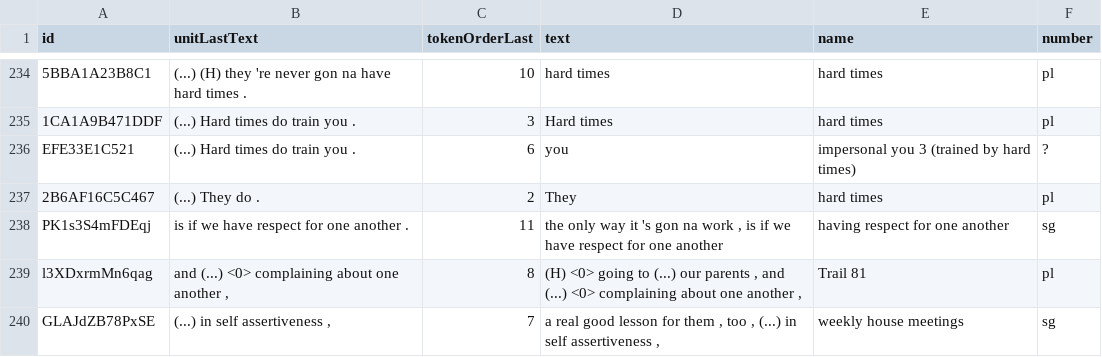
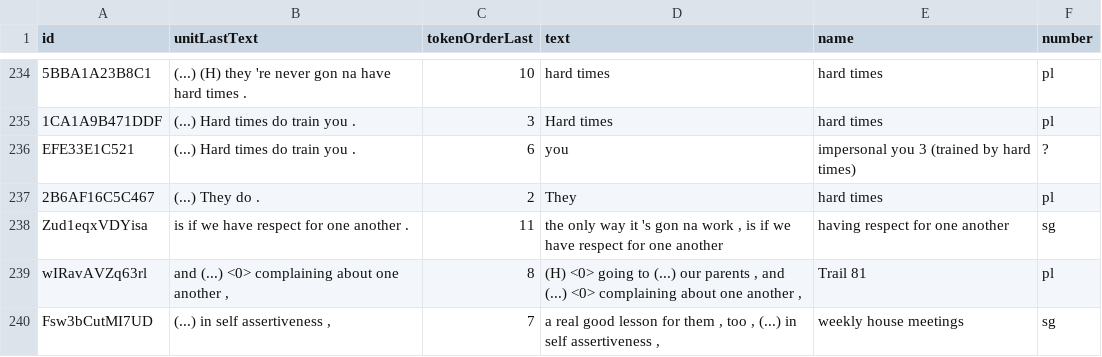
Before and after one commit to rezonators/rezonateR, a CSV file: vignettes/rez007_refexpr.csv, drawn as a sheet; only a part is shown, gaps mark what is left out.

```diff
--- a/vignettes/rez007_refexpr.csv
+++ b/vignettes/rez007_refexpr.csv
@@ -237,4 +237,4 @@
 "2B6AF16C5C467","(...) They do .",2,"They","hard times","pl"
-"PK1s3S4mFDEqj","is if we have respect for one another .",11,"the only way it 's gon na work , is if we have respect for one another","having respect for one another","sg"
-"l3XDxrmMn6qag","and (...) <0> complaining about one another ,",8,"(H) <0> going to (...) our parents , and (...) <0> complaining about one another ,","Trail 81","pl"
-"GLAJdZB78PxSE","(...) in self assertiveness ,",7,"a real good lesson for them , too , (...) in self assertiveness ,","weekly house meetings","sg"
+"Zud1eqxVDYisa","is if we have respect for one another .",11,"the only way it 's gon na work , is if we have respect for one another","having respect for one another","sg"
+"wIRavAVZq63rl","and (...) <0> complaining about one another ,",8,"(H) <0> going to (...) our parents , and (...) <0> complaining about one another ,","Trail 81","pl"
+"Fsw3bCutMI7UD","(...) in self assertiveness ,",7,"a real good lesson for them , too , (...) in self assertiveness ,","weekly house meetings","sg"
```
Also changed, not shown: 13 other files.
